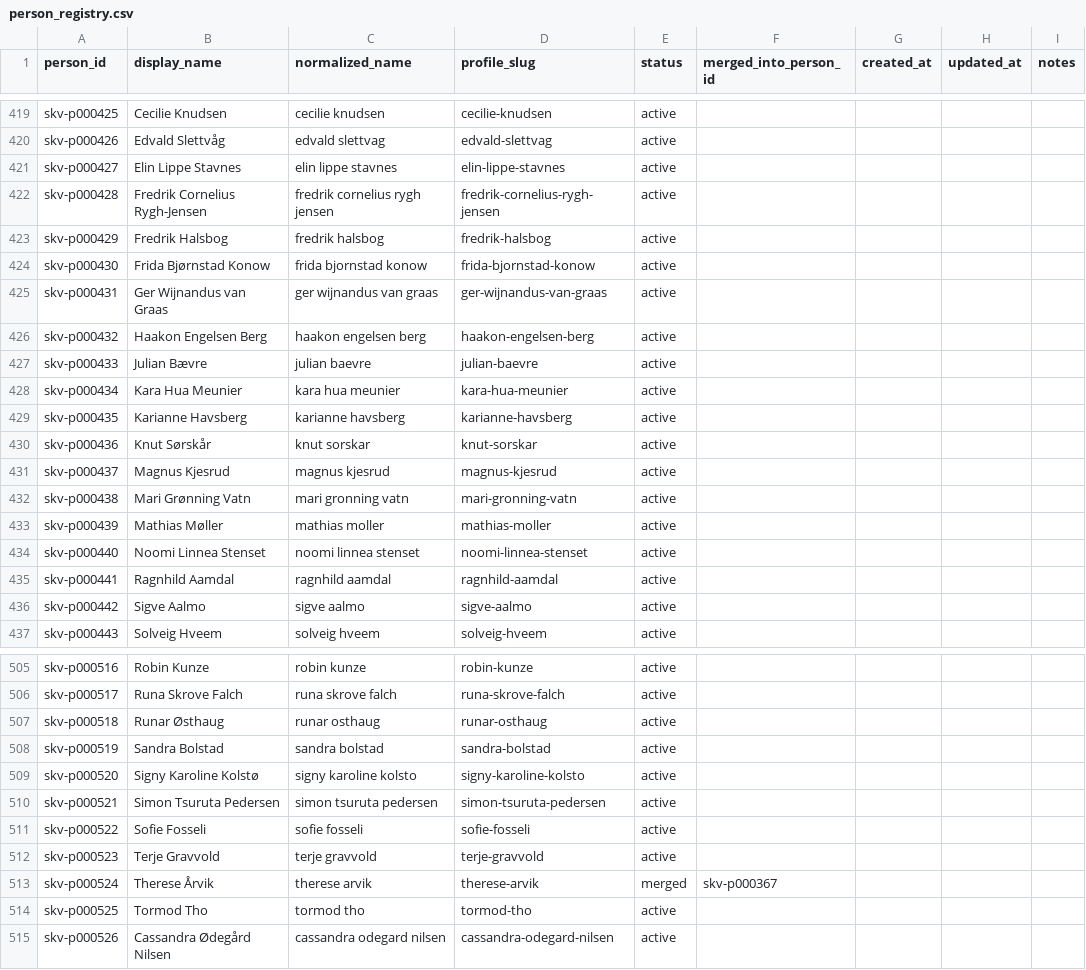
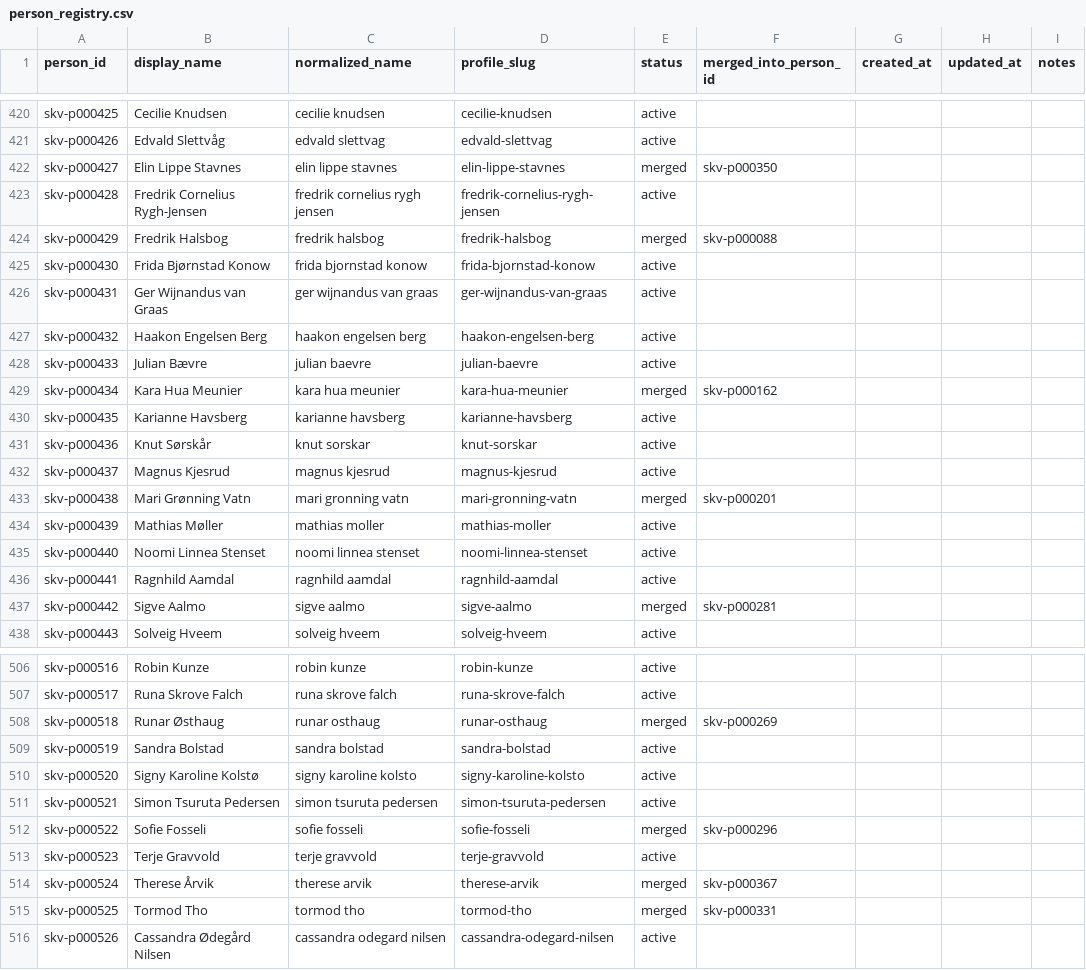
Before and after one commit to gustavByte/sk-vidar-2026-resultater, a CSV file: config/person_identity/person_registry.csv, drawn as a sheet; only a part is shown, gaps mark what is left out; the diff covers the shown part only.

```diff
--- a/config/person_identity/person_registry.csv
+++ b/config/person_identity/person_registry.csv
@@ -420,5 +421,5 @@ skv-p000425,Cecilie Knudsen,cecilie knudsen,cecilie-knudsen,active,,,,
 skv-p000426,Edvald Slettvåg,edvald slettvag,edvald-slettvag,active,,,,
-skv-p000427,Elin Lippe Stavnes,elin lippe stavnes,elin-lippe-stavnes,active,,,,
+skv-p000427,Elin Lippe Stavnes,elin lippe stavnes,elin-lippe-stavnes,merged,skv-p000350,,,
 skv-p000428,Fredrik Cornelius Rygh-Jensen,fredrik cornelius rygh jensen,fredrik-cornelius-rygh-jensen,active,,,,
-skv-p000429,Fredrik Halsbog,fredrik halsbog,fredrik-halsbog,active,,,,
+skv-p000429,Fredrik Halsbog,fredrik halsbog,fredrik-halsbog,merged,skv-p000088,,,
 skv-p000430,Frida Bjørnstad Konow,frida bjornstad konow,frida-bjornstad-konow,active,,,,
@@ -427,3 +428,3 @@ skv-p000432,Haakon Engelsen Berg,haakon engelsen berg,haakon-engelsen-berg,activ
 skv-p000433,Julian Bævre,julian baevre,julian-baevre,active,,,,
-skv-p000434,Kara Hua Meunier,kara hua meunier,kara-hua-meunier,active,,,,
+skv-p000434,Kara Hua Meunier,kara hua meunier,kara-hua-meunier,merged,skv-p000162,,,
 skv-p000435,Karianne Havsberg,karianne havsberg,karianne-havsberg,active,,,,
@@ -431,3 +432,3 @@ skv-p000436,Knut Sørskår,knut sorskar,knut-sorskar,active,,,,
 skv-p000437,Magnus Kjesrud,magnus kjesrud,magnus-kjesrud,active,,,,
-skv-p000438,Mari Grønning Vatn,mari gronning vatn,mari-gronning-vatn,active,,,,
+skv-p000438,Mari Grønning Vatn,mari gronning vatn,mari-gronning-vatn,merged,skv-p000201,,,
 skv-p000439,Mathias Møller,mathias moller,mathias-moller,active,,,,
@@ -435,3 +436,3 @@ skv-p000440,Noomi Linnea Stenset,noomi linnea stenset,noomi-linnea-stenset,activ
 skv-p000441,Ragnhild Aamdal,ragnhild aamdal,ragnhild-aamdal,active,,,,
-skv-p000442,Sigve Aalmo,sigve aalmo,sigve-aalmo,active,,,,
+skv-p000442,Sigve Aalmo,sigve aalmo,sigve-aalmo,merged,skv-p000281,,,
 skv-p000443,Solveig Hveem,solveig hveem,solveig-hveem,active,,,,
@@ -506,3 +507,3 @@ skv-p000516,Robin Kunze,robin kunze,robin-kunze,active,,,,
 skv-p000517,Runa Skrove Falch,runa skrove falch,runa-skrove-falch,active,,,,
-skv-p000518,Runar Østhaug,runar osthaug,runar-osthaug,active,,,,
+skv-p000518,Runar Østhaug,runar osthaug,runar-osthaug,merged,skv-p000269,,,
 skv-p000519,Sandra Bolstad,sandra bolstad,sandra-bolstad,active,,,,
@@ -510,6 +511,6 @@ skv-p000520,Signy Karoline Kolstø,signy karoline kolsto,signy-karoline-kolsto,a
 skv-p000521,Simon Tsuruta Pedersen,simon tsuruta pedersen,simon-tsuruta-pedersen,active,,,,
-skv-p000522,Sofie Fosseli,sofie fosseli,sofie-fosseli,active,,,,
+skv-p000522,Sofie Fosseli,sofie fosseli,sofie-fosseli,merged,skv-p000296,,,
 skv-p000523,Terje Gravvold,terje gravvold,terje-gravvold,active,,,,
 skv-p000524,Therese Årvik,therese arvik,therese-arvik,merged,skv-p000367,,,
-skv-p000525,Tormod Tho,tormod tho,tormod-tho,active,,,,
+skv-p000525,Tormod Tho,tormod tho,tormod-tho,merged,skv-p000331,,,
 skv-p000526,Cassandra Ødegård Nilsen,cassandra odegard nilsen,cassandra-odegard-nilsen,active,,,,
```
Also changed, not shown: 1 added row and 53 edited cells elsewhere in this file, config/person_identity/person_aliases.csv, config/person_identity/person_slug_history.csv, 15 other files.
